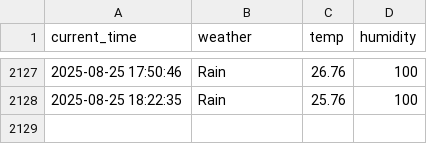
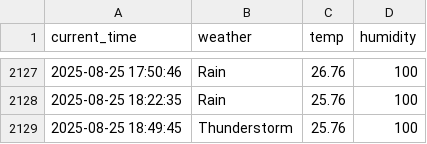
Before and after one commit to rlaxogudp/Seoul_weather_5m, a CSV file: seoul_weather.csv, drawn as a sheet; only a part is shown, gaps mark what is left out; the diff names each change by its address in the sheet, - before the commit and + after, or states it on an @@ line.

```diff
--- a/seoul_weather.csv
+++ b/seoul_weather.csv
+row 2129: 2025-08-25 18:49:45 | Thunderstorm | 25.76 | 100
```
